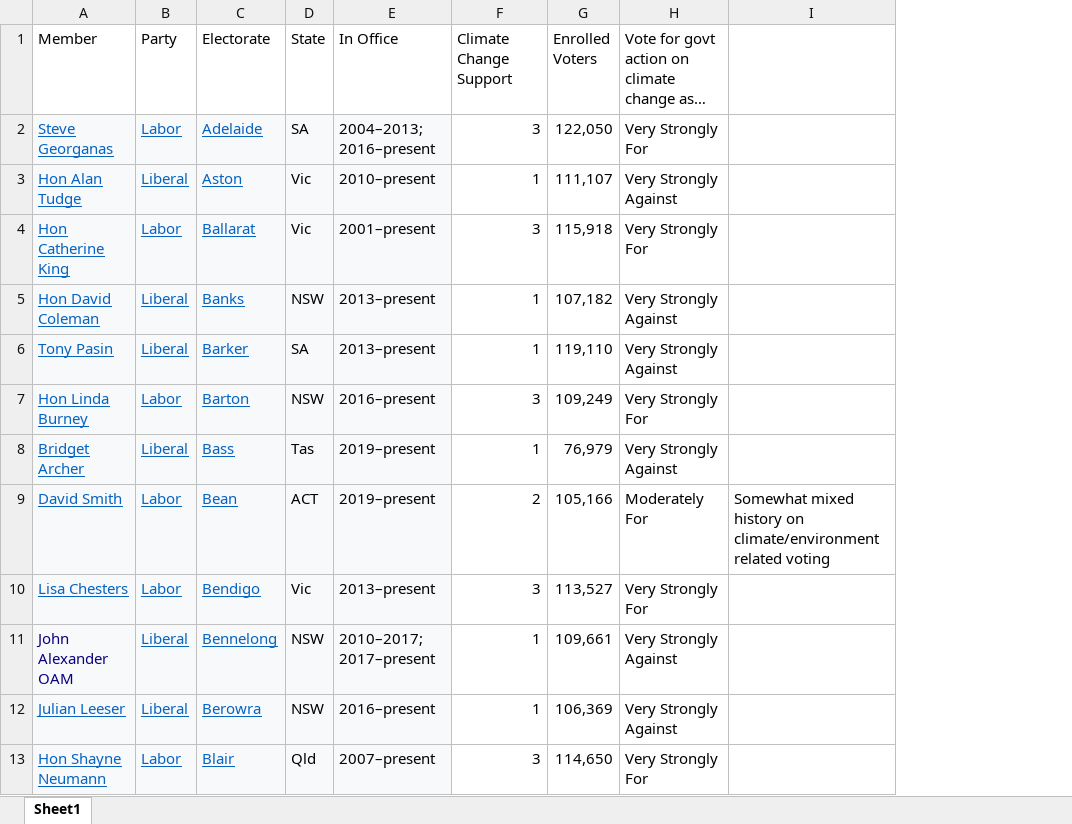
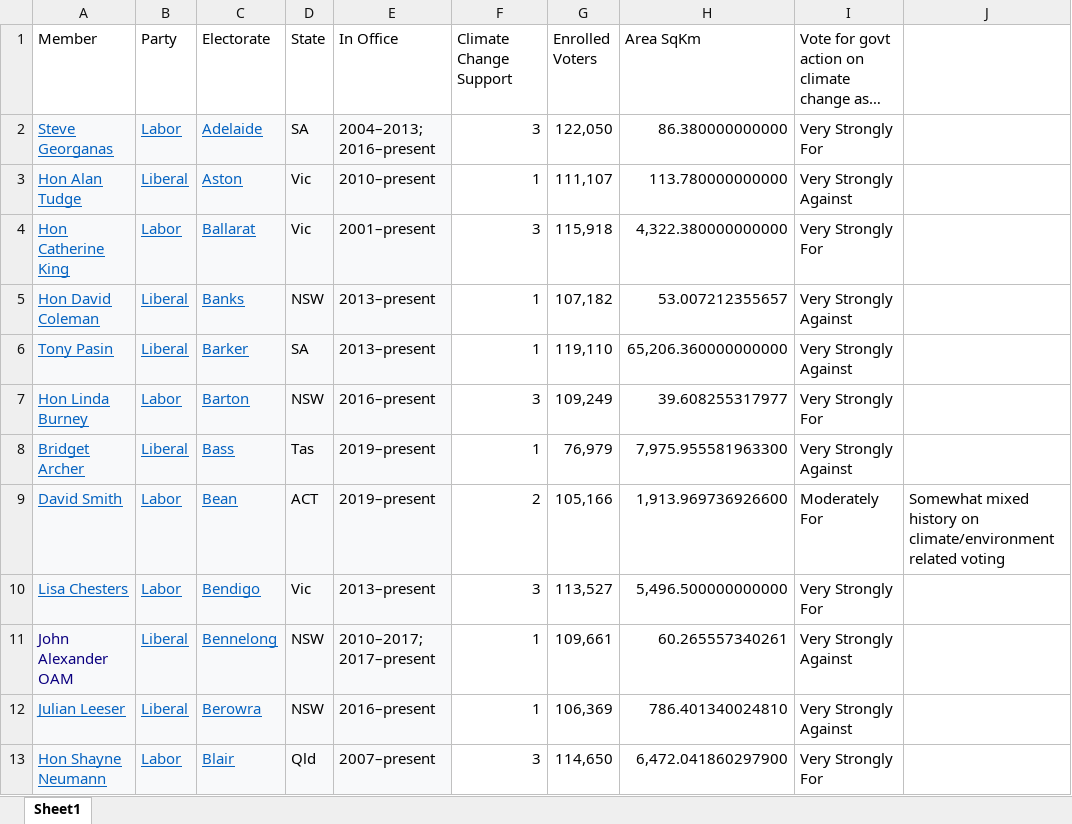
Before and after one commit to AndyArch11/AU-Federal-Climate-Denialists, an Excel workbook: data/Representatives.xlsx, sheet Sheet1, drawn as a sheet; only a part is shown; long unchanged cells end in …; values as stored, in another font and other column widths than the file's, no borders; the diff names each change by its address in the sheet, - before the commit and + after, or states it on an @@ line.

```diff
--- a/data/Representatives.xlsx (sheet Sheet1)
+++ b/data/Representatives.xlsx (sheet Sheet1)
+column H (Area SqKm), rows 2-13: 86.380000000000 | 113.780000000000 | 4,322.380000000000 | 53.007212355657 | 65,206.360000000000 | 39.608255317977 | 7,975.955581963300 | 1,913.969736926600 | 5,496.500000000000 | 60.265557340261 | 786.401340024810 | 6,472.041860297900
```
Also changed, not shown: 11 other files.
